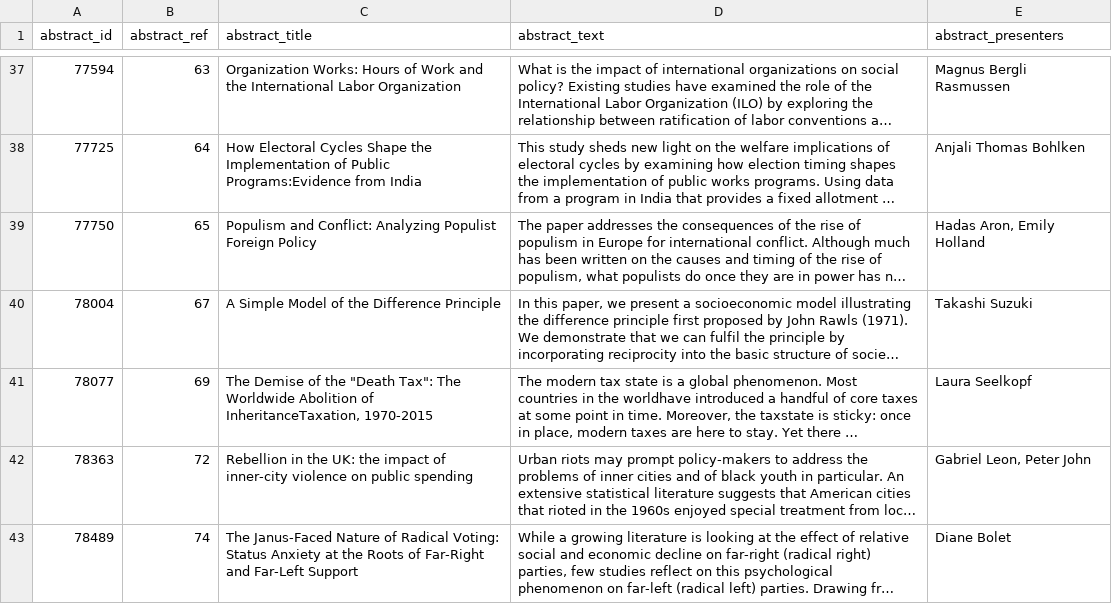
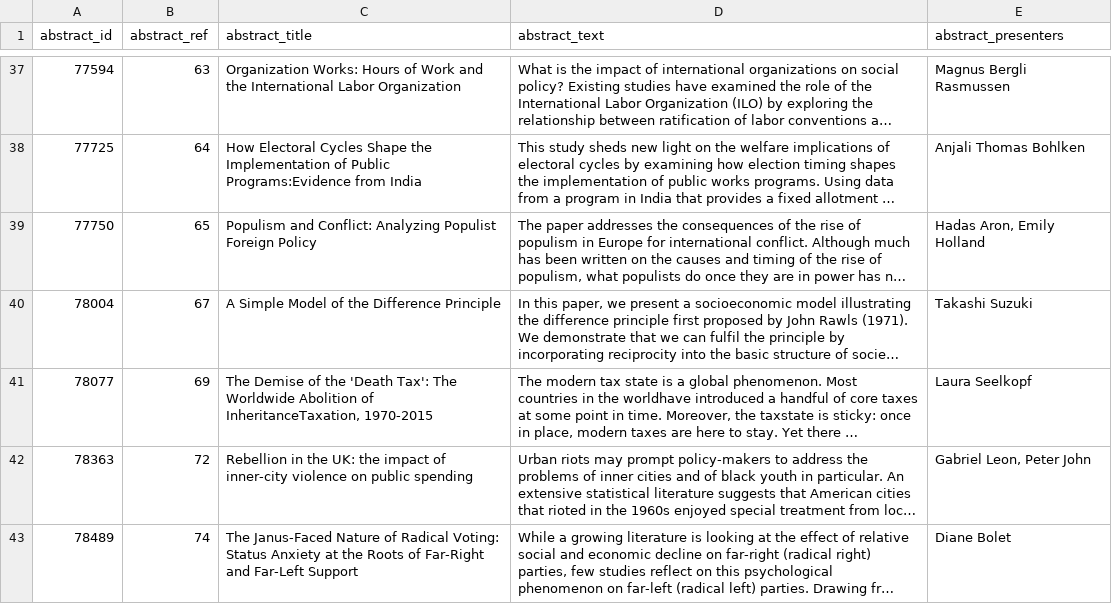
Before and after one commit to briatte/epsa2019, a TSV file: data/abstracts.tsv, drawn as a sheet; only a part is shown, gaps mark what is left out; long unchanged cells end in …; the diff covers the shown part only; the diff names each change by its address in the sheet, - before the commit and + after, or states it on an @@ line.

```diff
--- a/data/abstracts.tsv
+++ b/data/abstracts.tsv
-C41 (abstract_title): …of the "Death Tax": The Worldwide…
+C41 (abstract_title): …of the 'Death Tax': The Worldwide…
```
Also changed, not shown: 54 edited cells elsewhere in this file.
